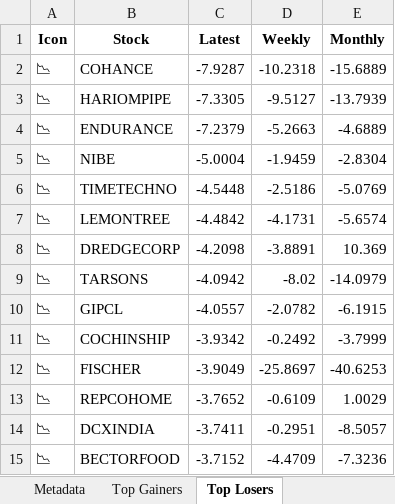
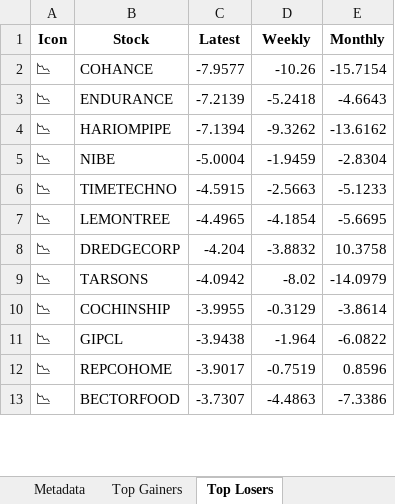
Before and after one commit to twyvernss/market-health-data, an Excel workbook: market_health_data.xlsx, sheet Top Losers, drawn as a sheet; only a part is shown; values as stored, in another font and other column widths than the file's, no borders; removed rows and columns are numbered as before the commit, all else as after; the diff covers the shown part only; the diff names each change by its address in the sheet, - before the commit and + after, or states it on an @@ line.

```diff
--- a/market_health_data.xlsx (sheet Top Losers)
+++ b/market_health_data.xlsx (sheet Top Losers)
-C2 (Latest): -7.9287
+C2 (Latest): -7.9577
-D2 (Weekly): -10.2318
+D2 (Weekly): -10.26
-E2 (Monthly): -15.6889
+E2 (Monthly): -15.7154
-row 3: 📉 | HARIOMPIPE | -7.3305 | -9.5127 | -13.7939
-C3 (Latest): -7.2379
+C3 (Latest): -7.2139
-D3 (Weekly): -5.2663
+D3 (Weekly): -5.2418
-E3 (Monthly): -4.6889
+E3 (Monthly): -4.6643
+row 4: 📉 | HARIOMPIPE | -7.1394 | -9.3262 | -13.6162
-C6 (Latest): -4.5448
+C6 (Latest): -4.5915
-D6 (Weekly): -2.5186
+D6 (Weekly): -2.5663
-E6 (Monthly): -5.0769
+E6 (Monthly): -5.1233
-C7 (Latest): -4.4842
+C7 (Latest): -4.4965
-D7 (Weekly): -4.1731
+D7 (Weekly): -4.1854
-E7 (Monthly): -5.6574
+E7 (Monthly): -5.6695
-C8 (Latest): -4.2098
+C8 (Latest): -4.204
-D8 (Weekly): -3.8891
+D8 (Weekly): -3.8832
-E8 (Monthly): 10.369
+E8 (Monthly): 10.3758
-row 10: 📉 | GIPCL | -4.0557 | -2.0782 | -6.1915
-C10 (Latest): -3.9342
+C10 (Latest): -3.9955
-D10 (Weekly): -0.2492
+D10 (Weekly): -0.3129
-E10 (Monthly): -3.7999
+E10 (Monthly): -3.8614
-row 12: 📉 | FISCHER | -3.9049 | -25.8697 | -40.6253
+row 11: 📉 | GIPCL | -3.9438 | -1.964 | -6.0822
-C12 (Latest): -3.7652
+C12 (Latest): -3.9017
-D12 (Weekly): -0.6109
+D12 (Weekly): -0.7519
-E12 (Monthly): 1.0029
+E12 (Monthly): 0.8596
-row 14: 📉 | DCXINDIA | -3.7411 | -0.2951 | -8.5057
-C13 (Latest): -3.7152
+C13 (Latest): -3.7307
-D13 (Weekly): -4.4709
+D13 (Weekly): -4.4863
-E13 (Monthly): -7.3236
+E13 (Monthly): -7.3386
```
Also changed, not shown: 25 added rows, 23 removed rows and 58 edited cells elsewhere in this sheet, sheet Industry Analysis, sheet Top Gainers, sheet 2 Week Return, sheet 1 Month Performance, sheet 1 Year Return, sheet Stock List, 2 more sheets.
